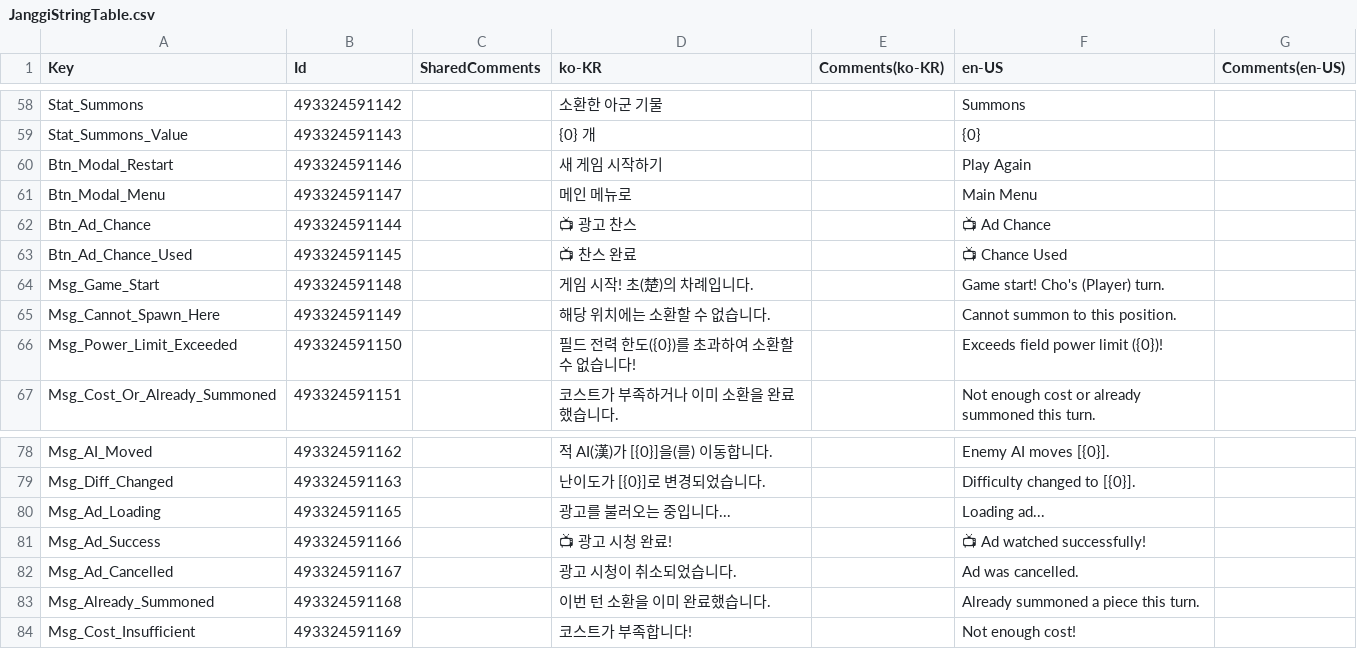
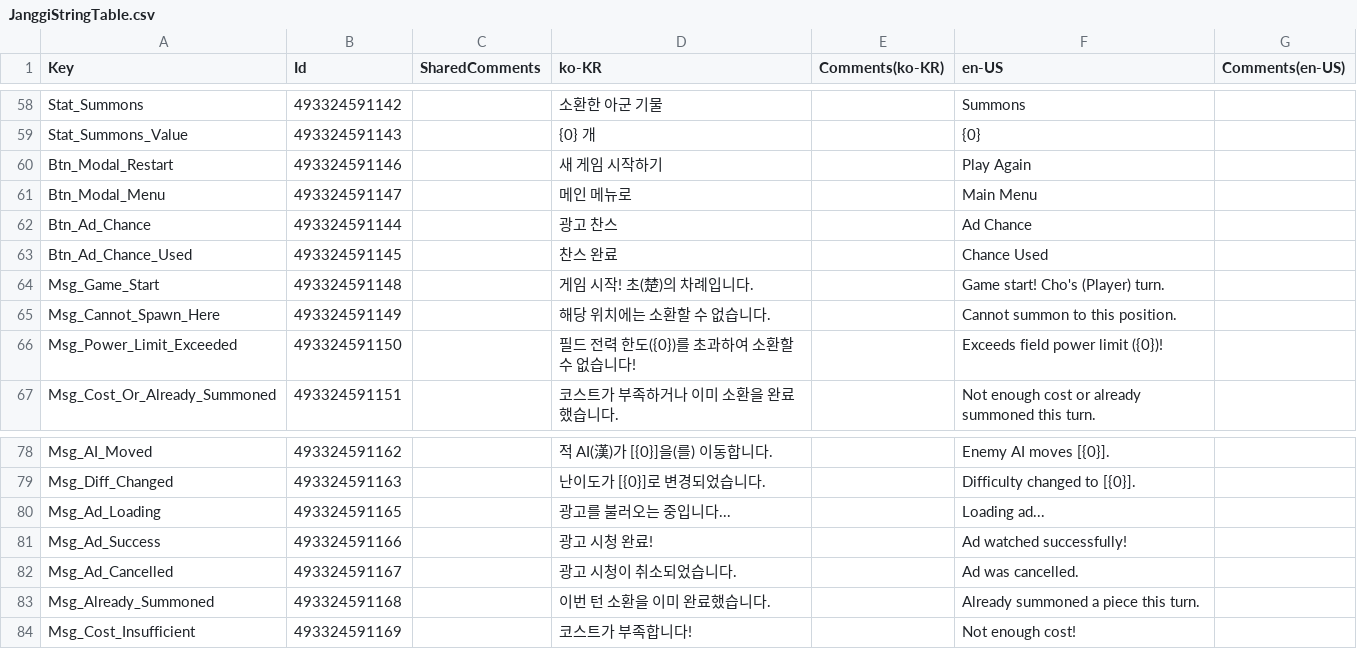
Before and after one commit to LJS0817/TossGame_Janggi, a CSV file: Assets/JanggiStringTable.csv, drawn as a sheet; only a part is shown, gaps mark what is left out; the diff covers the shown part only.

```diff
--- a/Assets/JanggiStringTable.csv
+++ b/Assets/JanggiStringTable.csv
@@ -87,4 +87,4 @@ Btn_Modal_Restart,493324591146,,새 게임 시작하기,,Play Again,
 Btn_Modal_Menu,493324591147,,메인 메뉴로,,Main Menu,
-Btn_Ad_Chance,493324591144,,📺 광고 찬스,,📺 Ad Chance,
-Btn_Ad_Chance_Used,493324591145,,📺 찬스 완료,,📺 Chance Used,
+Btn_Ad_Chance,493324591144,,광고 찬스,,Ad Chance,
+Btn_Ad_Chance_Used,493324591145,,찬스 완료,,Chance Used,
 Msg_Game_Start,493324591148,,게임 시작! 초(楚)의 차례입니다.,,Game start! Cho's (Player) turn.,
@@ -106,3 +106,3 @@ Msg_Diff_Changed,493324591163,,난이도가 [{0}]로 변경되었습니다.,,Dif
 Msg_Ad_Loading,493324591165,,광고를 불러오는 중입니다...,,Loading ad...,
-Msg_Ad_Success,493324591166,,📺 광고 시청 완료!,,📺 Ad watched successfully!,
+Msg_Ad_Success,493324591166,,광고 시청 완료!,,Ad watched successfully!,
 Msg_Ad_Cancelled,493324591167,,광고 시청이 취소되었습니다.,,Ad was cancelled.,
```
Also changed, not shown: 26 edited cells elsewhere in this file, 5 other files.
